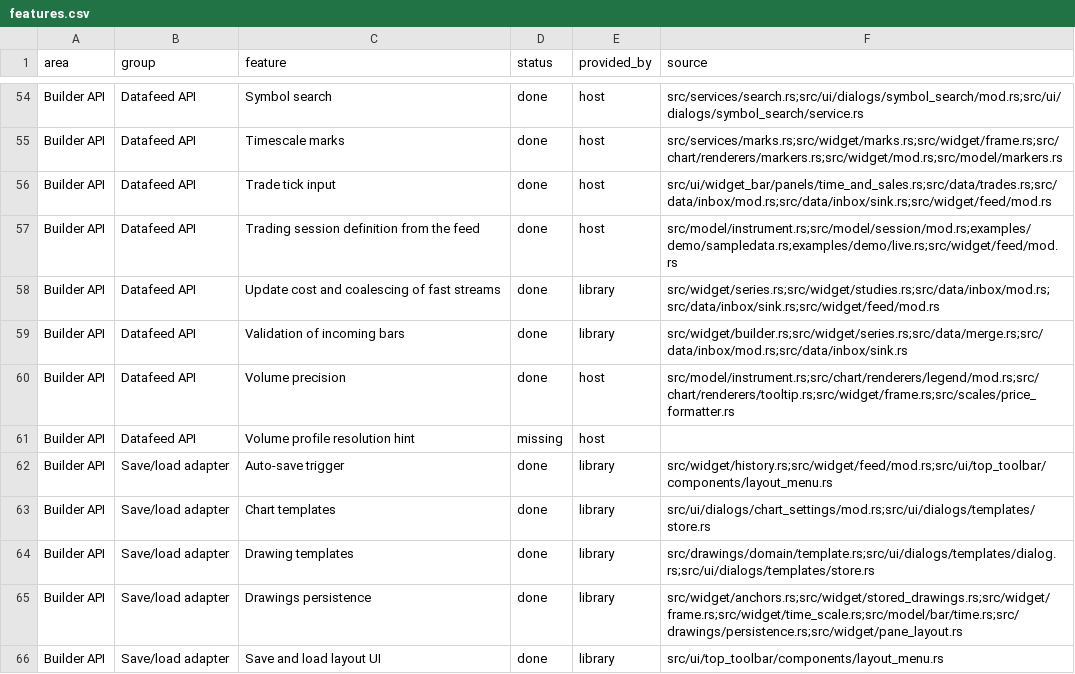
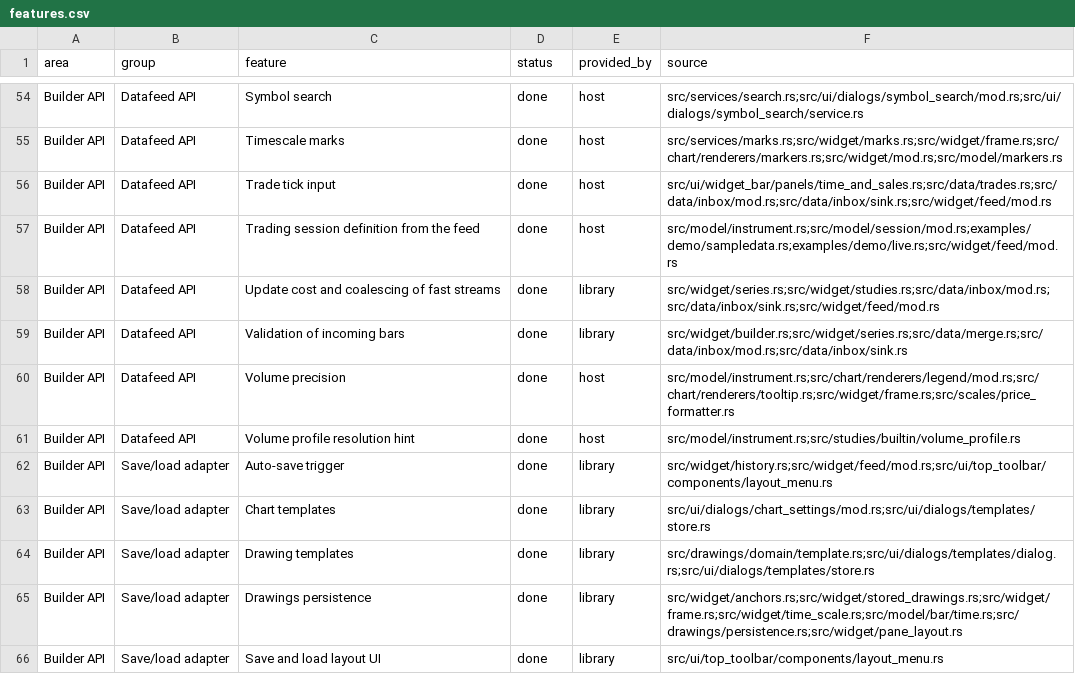
Before and after one commit to userFRM/egui-charts, a CSV file: docs/progress/features.csv, drawn as a sheet; only a part is shown, gaps mark what is left out.

Commit message:
feat(studies): read the bar interval a feed suggests for volume profiles
Let an instrument report profile intervals with inclusive maximum spans. Profiles following the chart request the shortest eligible suggestion, using the visible span or longest scoped range. Explicit intervals retain precedence and feeds without suggestions retain chart-bar estimates.

```diff
--- a/docs/progress/features.csv
+++ b/docs/progress/features.csv
@@ -60,3 +60,3 @@ Builder API,Datafeed API,Validation of incoming bars,done,library,src/widget/bui
 Builder API,Datafeed API,Volume precision,done,host,src/model/instrument.rs;src/chart/renderers/legend/mod.rs;src/chart/renderers/tooltip.rs;src/widget/frame.rs;src/scales/price_formatter.rs
-Builder API,Datafeed API,Volume profile resolution hint,missing,host,
+Builder API,Datafeed API,Volume profile resolution hint,done,host,src/model/instrument.rs;src/studies/builtin/volume_profile.rs
 Builder API,Save/load adapter,Auto-save trigger,done,library,src/widget/history.rs;src/widget/feed/mod.rs;src/ui/top_toolbar/components/layout_menu.rs
```
Also changed, not shown: 4 other files.
